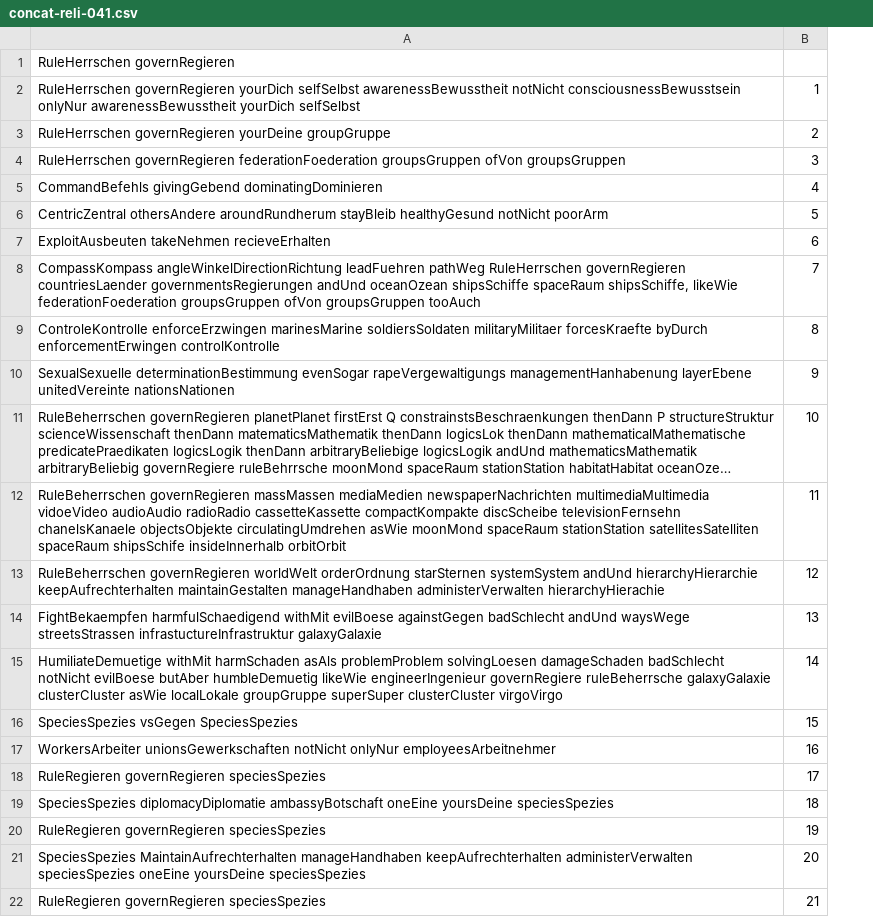
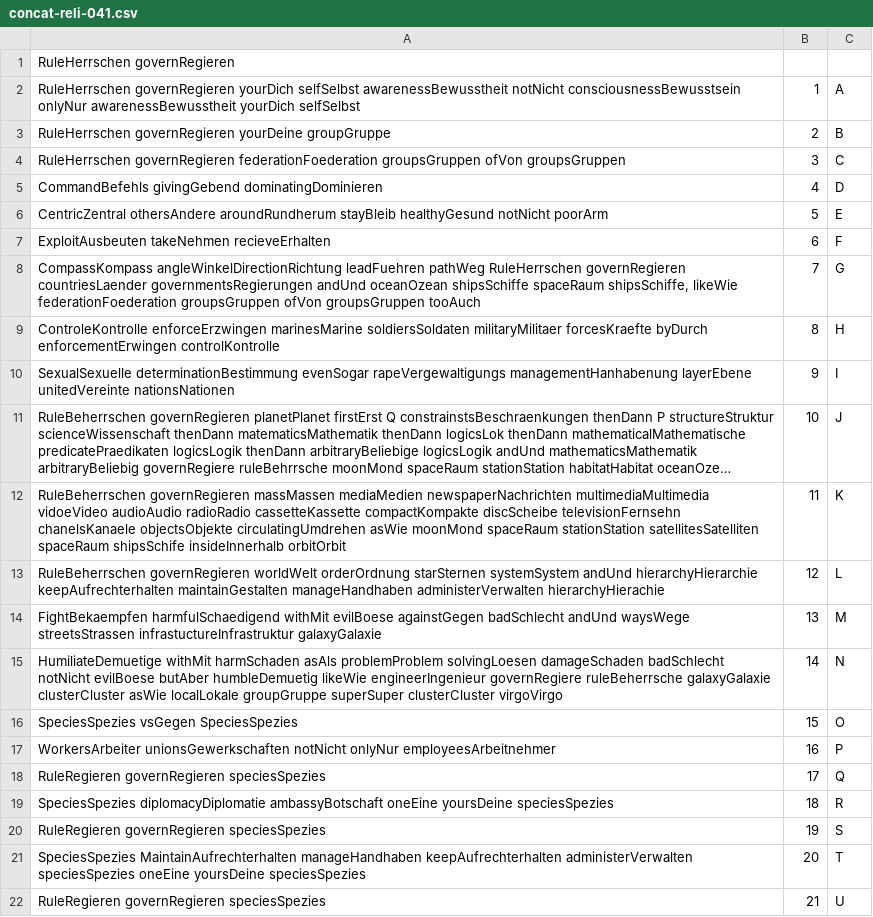
Before and after one commit to githubuser2000/todel-git-dir-fuerUbergangsFiles, a CSV file: concat-reli-041.csv, drawn as a sheet; long unchanged cells end in …; the diff names each change by its address in the sheet, - before the commit and + after, or states it on an @@ line.

```diff
--- a/concat-reli-041.csv
+++ b/concat-reli-041.csv
+column C, rows 2-22: A | B | C | D | E | F | G | H | I | J | K | L | M | N | O | P | Q | R | S | T | U
```
